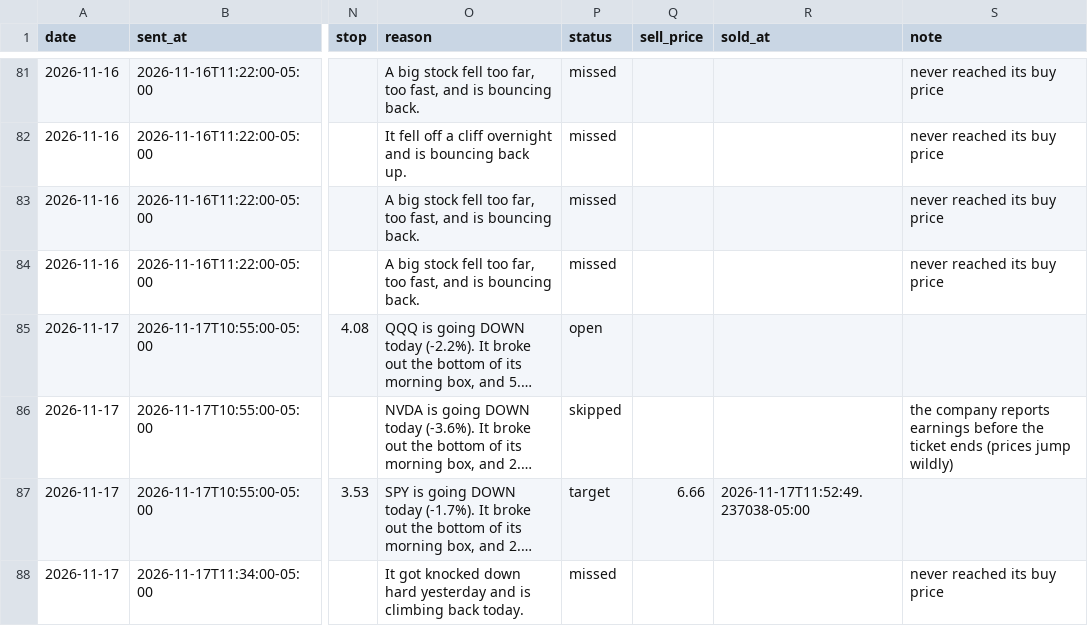
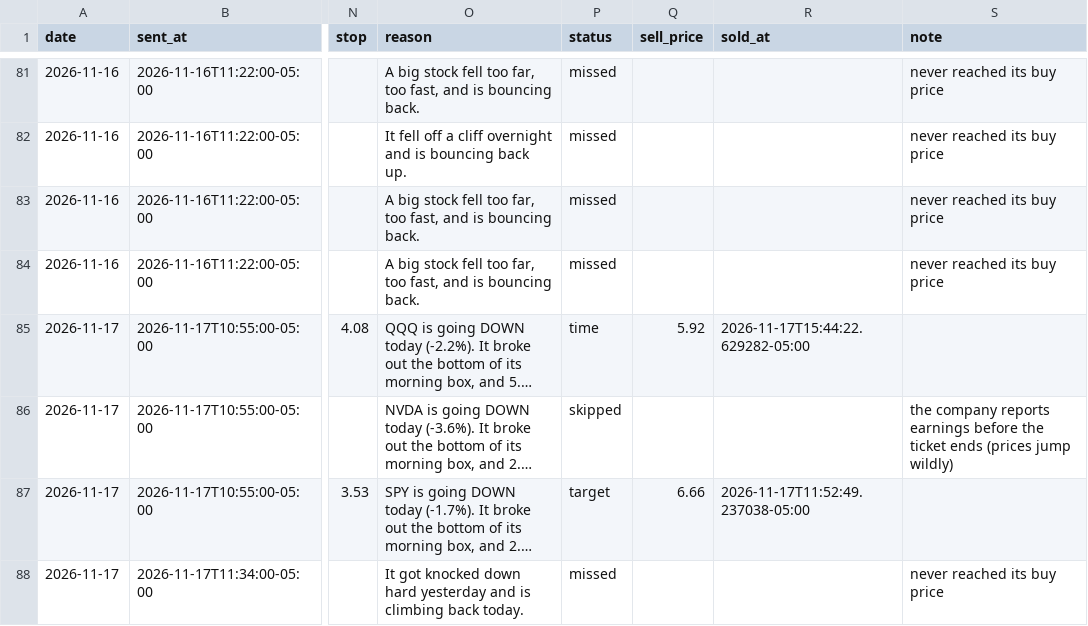
Before and after one commit to tauhid97/Options-Boss, a CSV file: data/tickets.csv, drawn as a sheet; only a part is shown, gaps mark what is left out; long unchanged cells end in …; the diff names each change by its address in the sheet, - before the commit and + after, or states it on an @@ line.

```diff
--- a/data/tickets.csv
+++ b/data/tickets.csv
-P85 (status): open
+P85 (status): time
-Q85 (sell_price): (empty)
+Q85 (sell_price): 5.92
-R85 (sold_at): (empty)
+R85 (sold_at): 2026-11-17T15:44:22.629282-05:00
```
Also changed, not shown: 1 other file.
